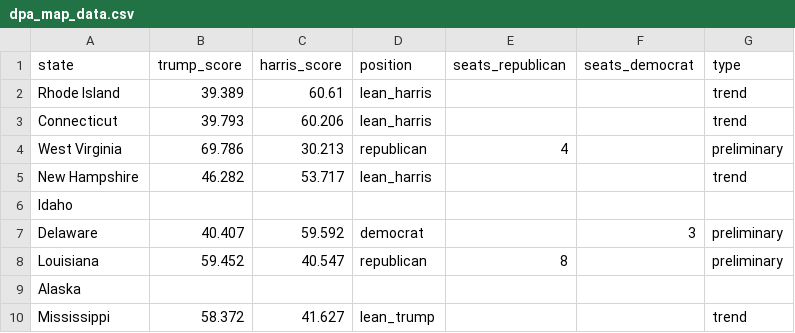
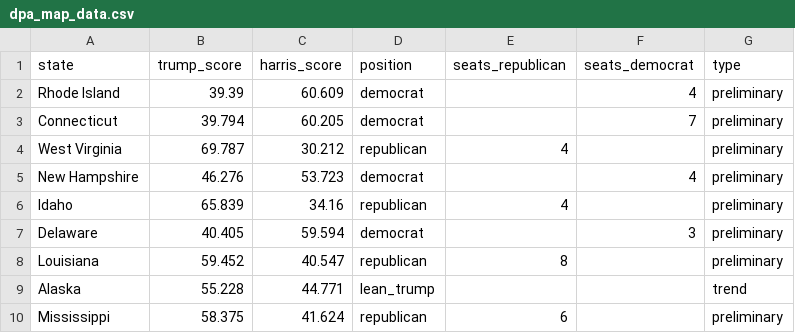
Before and after one commit to tomvaillant/dpa-api-us-wahl, a CSV file: dpa_map_data.csv, drawn as a sheet; only a part is shown; the diff covers the shown part only.

```diff
--- a/dpa_map_data.csv
+++ b/dpa_map_data.csv
@@ -1,10 +1,10 @@
 state,trump_score,harris_score,position,seats_republican,seats_democrat,type
-Rhode Island,39.389,60.61,lean_harris,,,trend
-Connecticut,39.793,60.206,lean_harris,,,trend
-West Virginia,69.786,30.213,republican,4,,preliminary
-New Hampshire,46.282,53.717,lean_harris,,,trend
-Idaho,,,,,,
-Delaware,40.407,59.592,democrat,,3,preliminary
+Rhode Island,39.39,60.609,democrat,,4,preliminary
+Connecticut,39.794,60.205,democrat,,7,preliminary
+West Virginia,69.787,30.212,republican,4,,preliminary
+New Hampshire,46.276,53.723,democrat,,4,preliminary
+Idaho,65.839,34.16,republican,4,,preliminary
+Delaware,40.405,59.594,democrat,,3,preliminary
 Louisiana,59.452,40.547,republican,8,,preliminary
-Alaska,,,,,,
-Mississippi,58.372,41.627,lean_trump,,,trend
+Alaska,55.228,44.771,lean_trump,,,trend
+Mississippi,58.375,41.624,republican,6,,preliminary
```
Also changed, not shown: 146 edited cells elsewhere in this file, 2 other files.
